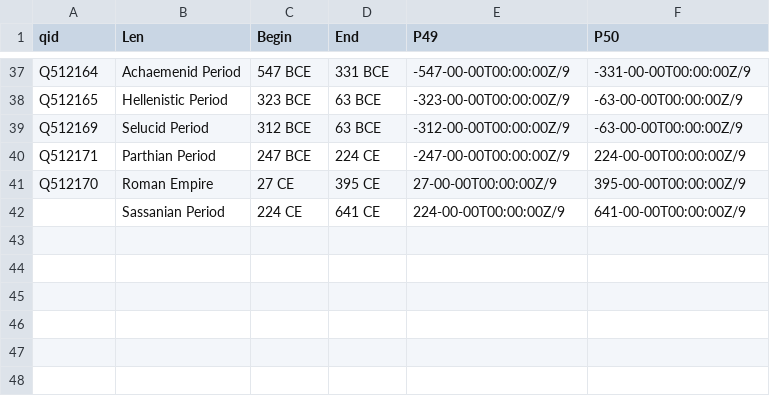
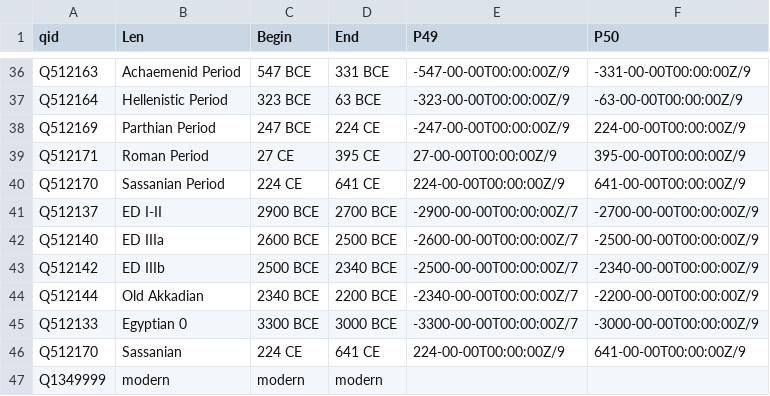
Before and after one commit to admndrsn/factgrid-cdli-artifact-workflow, a CSV file: inputs/cdli_lookup_sources/CDLI_Period.csv, drawn as a sheet; only a part is shown, gaps mark what is left out; removed rows and columns are numbered as before the commit, all else as after; the diff covers the shown part only; the diff names each change by its address in the sheet, - before the commit and + after, or states it on an @@ line.

Commit message:
Add FactGrid period audit and repair workflow

```diff
--- a/inputs/cdli_lookup_sources/CDLI_Period.csv
+++ b/inputs/cdli_lookup_sources/CDLI_Period.csv
-A36 (qid): Q512164
+A36 (qid): Q512163
-A37 (qid): Q512165
+A37 (qid): Q512164
-row 39: Q512169 | Selucid Period | 312 BCE | 63 BCE | -312-00-00T00:00:00Z/9 | -63-00-00T00:00:00Z/9
-A38 (qid): Q512171
+A38 (qid): Q512169
-A39 (qid): Q512170
+A39 (qid): Q512171
-B39 (Len): Roman Empire
+B39 (Len): Roman Period
-A40 (qid): (empty)
+A40 (qid): Q512170
+row 41: Q512137 | ED I-II | 2900 BCE | 2700 BCE | -2900-00-00T00:00:00Z/7 | -2700-00-00T00:00:00Z/9
+row 42: Q512140 | ED IIIa | 2600 BCE | 2500 BCE | -2600-00-00T00:00:00Z/7 | -2500-00-00T00:00:00Z/9
+row 43: Q512142 | ED IIIb | 2500 BCE | 2340 BCE | -2500-00-00T00:00:00Z/7 | -2340-00-00T00:00:00Z/9
+row 44: Q512144 | Old Akkadian | 2340 BCE | 2200 BCE | -2340-00-00T00:00:00Z/7 | -2200-00-00T00:00:00Z/9
+row 45: Q512133 | Egyptian 0 | 3300 BCE | 3000 BCE | -3300-00-00T00:00:00Z/7 | -3000-00-00T00:00:00Z/9
+row 46: Q512170 | Sassanian | 224 CE | 641 CE | 224-00-00T00:00:00Z/9 | 641-00-00T00:00:00Z/9
+row 47: Q1349999 | modern | modern | modern
```
Also changed, not shown: 1 removed row and 23 edited cells elsewhere in this file, 27 other files.
